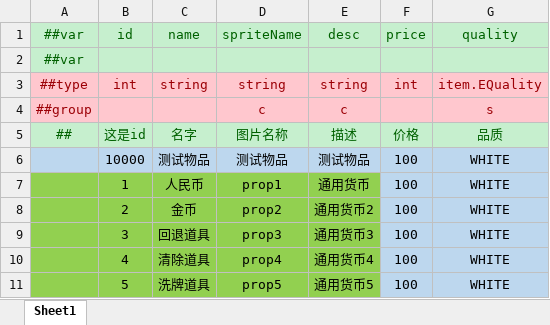
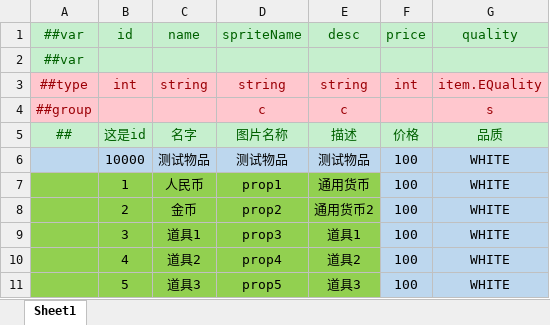
Before and after one commit to Crazyfengyi/DiceWarrior, an Excel workbook: Project/DiceWarrior/LubanTool/Datas/物品表.xlsx, sheet Sheet1, drawn as a sheet; values as stored, in another font and other column widths than the file's, no borders; the diff names each change by its address in the sheet, - before the commit and + after, or states it on an @@ line.

```diff
--- a/Project/DiceWarrior/LubanTool/Datas/物品表.xlsx (sheet Sheet1)
+++ b/Project/DiceWarrior/LubanTool/Datas/物品表.xlsx (sheet Sheet1)
-C9: 回退道具
+C9: 道具1
-E9: 通用货币3
+E9: 道具1
-C10: 清除道具
+C10: 道具2
-E10: 通用货币4
+E10: 道具2
-C11: 洗牌道具
+C11: 道具3
-E11: 通用货币5
+E11: 道具3
```
Also changed, not shown: Project/DiceWarrior/LubanTool/Datas/EventCard.xlsx, Project/DiceWarrior/LubanTool/Datas/global.xlsx, 15 other files.
